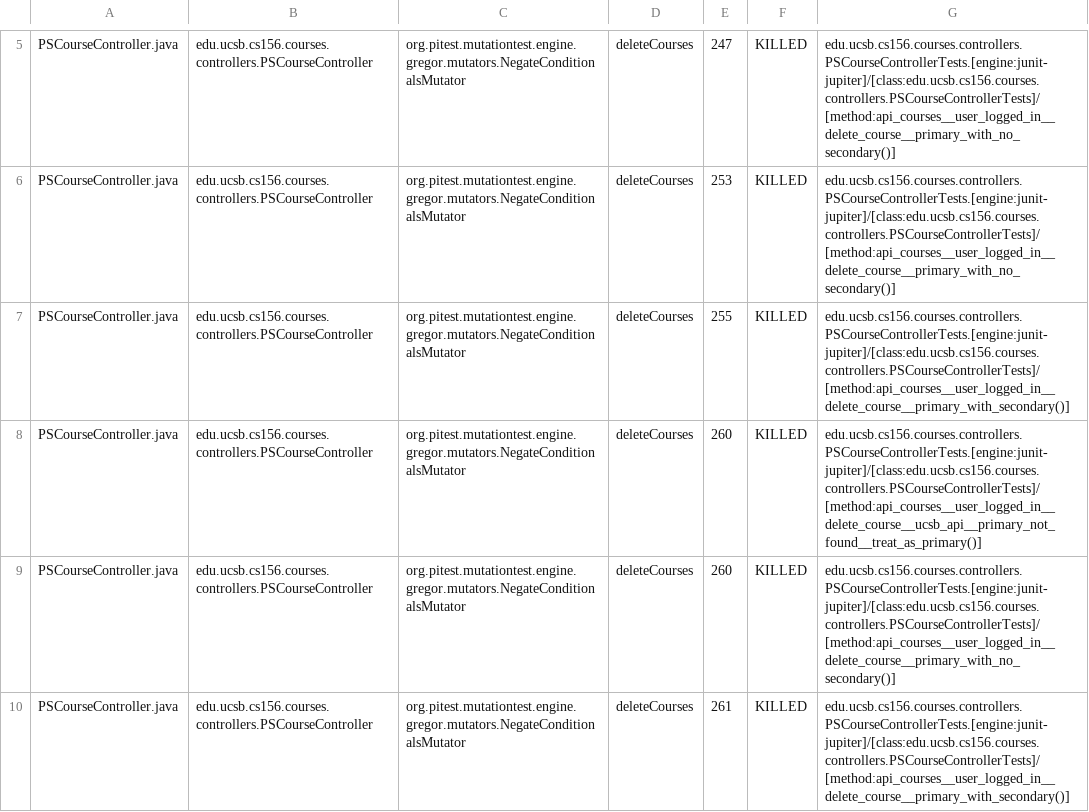
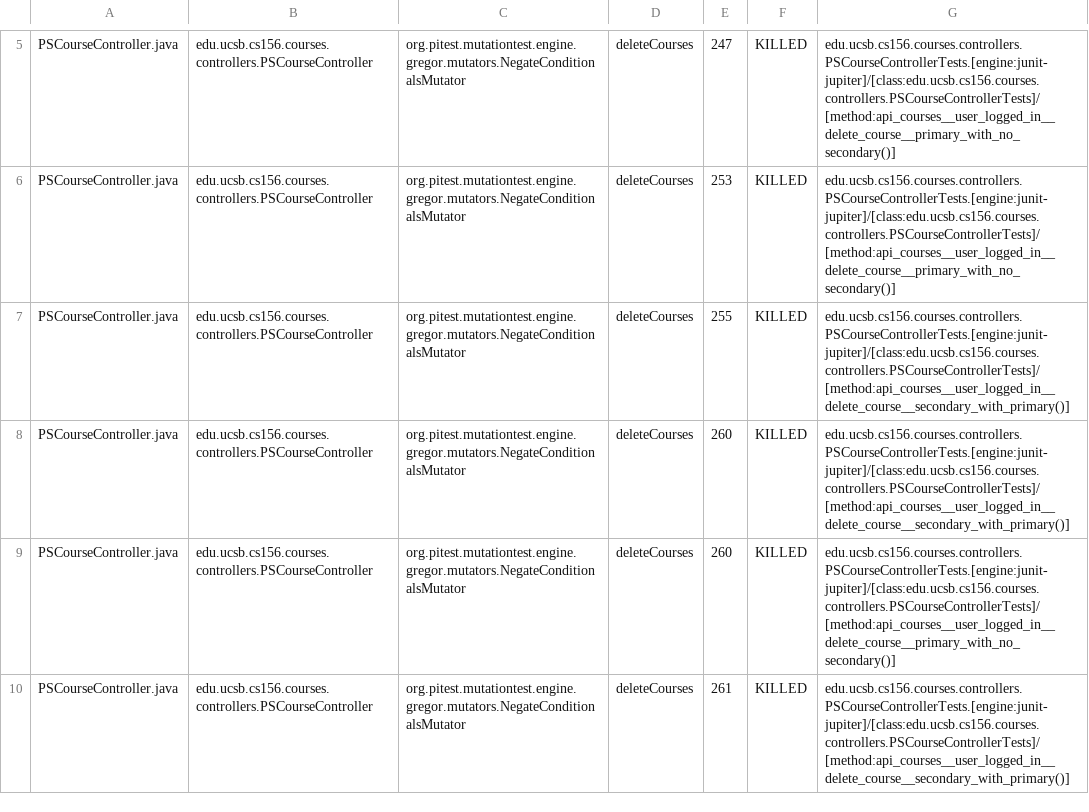
Before and after one commit to ucsb-cs156-f25/proj-courses-f25-04, a CSV file: pitest/mutations.csv, drawn as a sheet; only a part is shown, gaps mark what is left out; the diff covers the shown part only.

Commit message:
Deploying to gh-pages from @ ucsb-cs156-f25/proj-courses-f25-04@a3f64a67e5331bbd8b7ed9541e10d665f30507dc 🚀

```diff
--- a/pitest/mutations.csv
+++ b/pitest/mutations.csv
@@ -6,5 +6,5 @@ PSCourseController.java,edu.ucsb.cs156.courses.controllers.PSCourseController,or
 PSCourseController.java,edu.ucsb.cs156.courses.controllers.PSCourseController,org.pitest.mutationtest.engine.gregor.mutators.NegateConditionalsMutator,deleteCourses,253,KILLED,edu.ucsb.cs156.courses.controllers.PSCourseControllerTests.[engine:junit-jupiter]/[class:edu.ucsb.cs156.courses.controllers.PSCourseControllerTests]/[method:api_courses__user_logged_in__delete_course__primary_with_no_secondary()]
-PSCourseController.java,edu.ucsb.cs156.courses.controllers.PSCourseController,org.pitest.mutationtest.engine.gregor.mutators.NegateConditionalsMutator,deleteCourses,255,KILLED,edu.ucsb.cs156.courses.controllers.PSCourseControllerTests.[engine:junit-jupiter]/[class:edu.ucsb.cs156.courses.controllers.PSCourseControllerTests]/[method:api_courses__user_logged_in__delete_course__primary_with_secondary()]
-PSCourseController.java,edu.ucsb.cs156.courses.controllers.PSCourseController,org.pitest.mutationtest.engine.gregor.mutators.NegateConditionalsMutator,deleteCourses,260,KILLED,edu.ucsb.cs156.courses.controllers.PSCourseControllerTests.[engine:junit-jupiter]/[class:edu.ucsb.cs156.courses.controllers.PSCourseControllerTests]/[method:api_courses__user_logged_in__delete_course__ucsb_api__primary_not_found__treat_as_primary()]
+PSCourseController.java,edu.ucsb.cs156.courses.controllers.PSCourseController,org.pitest.mutationtest.engine.gregor.mutators.NegateConditionalsMutator,deleteCourses,255,KILLED,edu.ucsb.cs156.courses.controllers.PSCourseControllerTests.[engine:junit-jupiter]/[class:edu.ucsb.cs156.courses.controllers.PSCourseControllerTests]/[method:api_courses__user_logged_in__delete_course__secondary_with_primary()]
+PSCourseController.java,edu.ucsb.cs156.courses.controllers.PSCourseController,org.pitest.mutationtest.engine.gregor.mutators.NegateConditionalsMutator,deleteCourses,260,KILLED,edu.ucsb.cs156.courses.controllers.PSCourseControllerTests.[engine:junit-jupiter]/[class:edu.ucsb.cs156.courses.controllers.PSCourseControllerTests]/[method:api_courses__user_logged_in__delete_course__secondary_with_primary()]
 PSCourseController.java,edu.ucsb.cs156.courses.controllers.PSCourseController,org.pitest.mutationtest.engine.gregor.mutators.NegateConditionalsMutator,deleteCourses,260,KILLED,edu.ucsb.cs156.courses.controllers.PSCourseControllerTests.[engine:junit-jupiter]/[class:edu.ucsb.cs156.courses.controllers.PSCourseControllerTests]/[method:api_courses__user_logged_in__delete_course__primary_with_no_secondary()]
-PSCourseController.java,edu.ucsb.cs156.courses.controllers.PSCourseController,org.pitest.mutationtest.engine.gregor.mutators.NegateConditionalsMutator,deleteCourses,261,KILLED,edu.ucsb.cs156.courses.controllers.PSCourseControllerTests.[engine:junit-jupiter]/[class:edu.ucsb.cs156.courses.controllers.PSCourseControllerTests]/[method:api_courses__user_logged_in__delete_course__primary_with_secondary()]
+PSCourseController.java,edu.ucsb.cs156.courses.controllers.PSCourseController,org.pitest.mutationtest.engine.gregor.mutators.NegateConditionalsMutator,deleteCourses,261,KILLED,edu.ucsb.cs156.courses.controllers.PSCourseControllerTests.[engine:junit-jupiter]/[class:edu.ucsb.cs156.courses.controllers.PSCourseControllerTests]/[method:api_courses__user_logged_in__delete_course__secondary_with_primary()]
```
Also changed, not shown: 2 added rows, 1 removed row and 39 edited cells elsewhere in this file, 53 other files.
